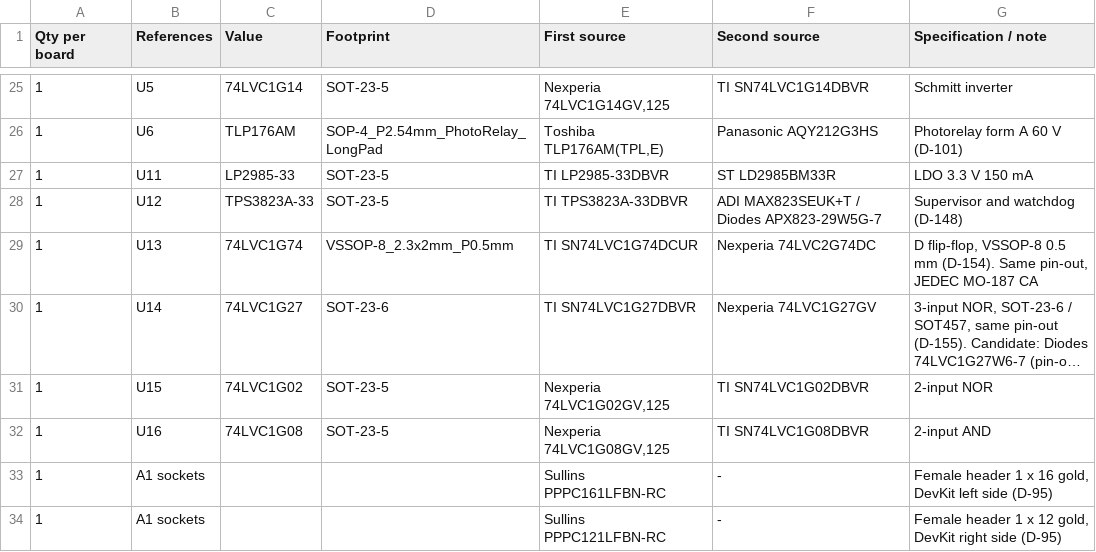
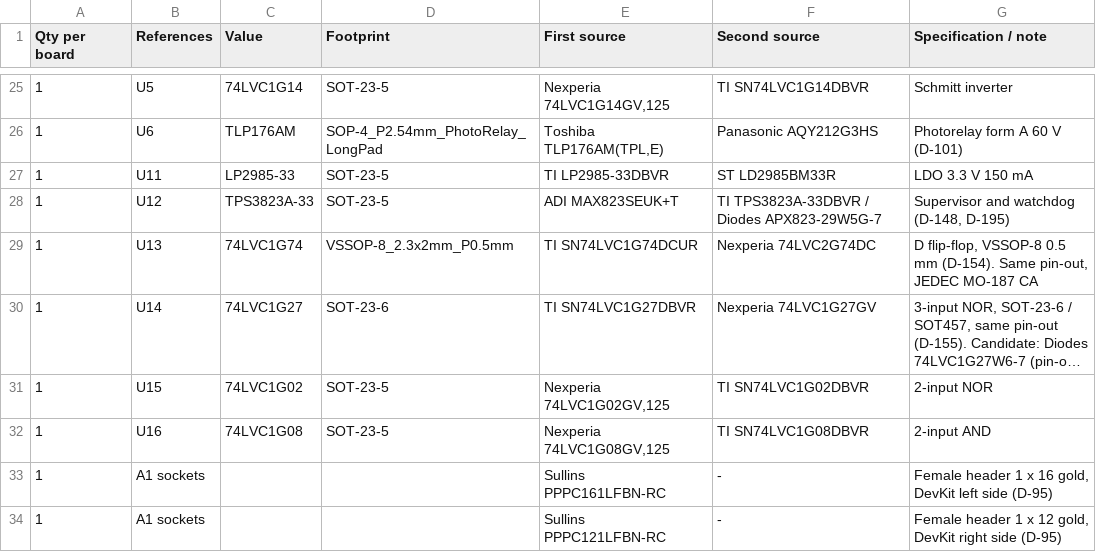
Before and after one commit to PE1RGU/hf-antenna-switch, a CSV file: hardware/unit/controller-board/production/bom_hand_assembly.csv, drawn as a sheet; only a part is shown, gaps mark what is left out; long unchanged cells end in ….

```diff
--- a/hardware/unit/controller-board/production/bom_hand_assembly.csv
+++ b/hardware/unit/controller-board/production/bom_hand_assembly.csv
@@ -27,3 +27,3 @@ Qty per board,References,Value,Footprint,First source,Second source,Specificatio
 1,U11,LP2985-33,SOT-23-5,TI LP2985-33DBVR,ST LD2985BM33R,LDO 3.3 V 150 mA
-1,U12,TPS3823A-33,SOT-23-5,TI TPS3823A-33DBVR,ADI MAX823SEUK+T / Diodes APX823-29W5G-7,Supervisor and watchdog (D-148)
+1,U12,TPS3823A-33,SOT-23-5,ADI MAX823SEUK+T,TI TPS3823A-33DBVR / Diodes APX823-29W5G-7,"Supervisor and watchdog (D-148, D-195)"
 1,U13,74LVC1G74,VSSOP-8_2.3x2mm_P0.5mm,TI SN74LVC1G74DCUR,Nexperia 74LVC2G74DC,"D flip-flop, VSSOP-8 0.5 mm (D-154). Same pin-out, JEDEC MO-187 CA"
```
Also changed, not shown: 10 other files.
